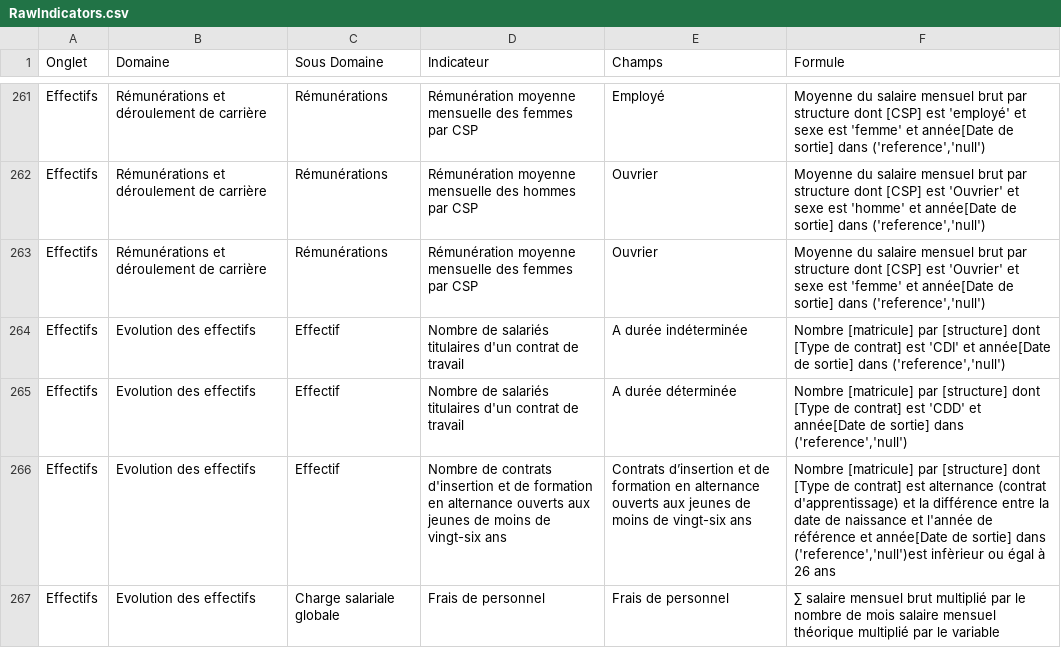
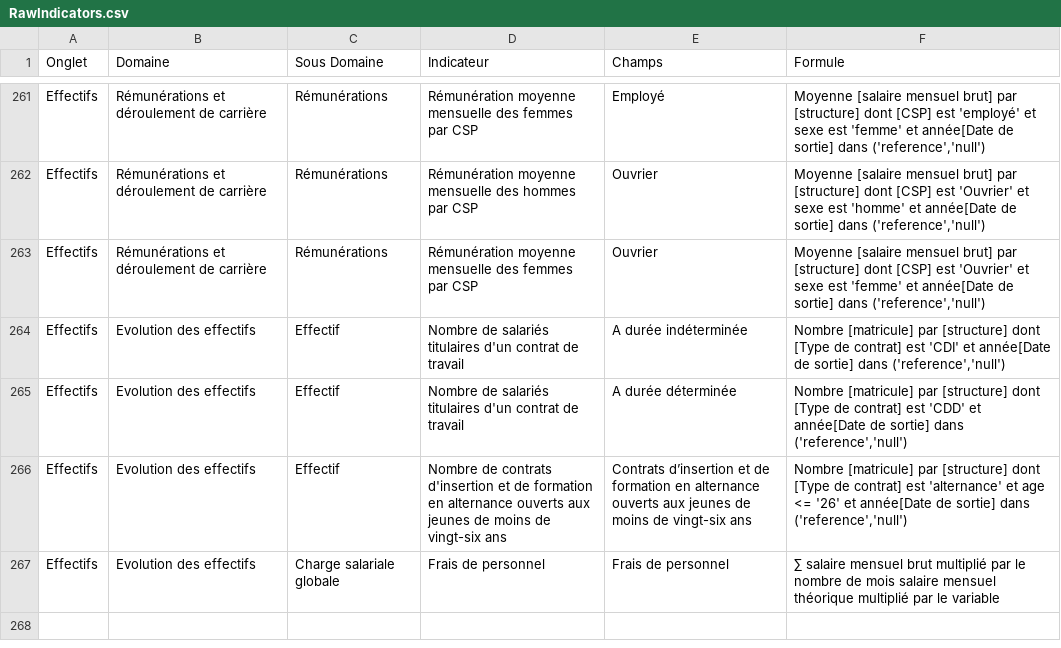
Before and after one commit to alcuin-corp/BDESDoctor, a CSV file: Alcuin.BDES/Ressources/RawIndicators.csv, drawn as a sheet; only a part is shown, gaps mark what is left out; the diff covers the shown part only; the diff names each change by its address in the sheet, - before the commit and + after, or states it on an @@ line.

```diff
--- a/Alcuin.BDES/Ressources/RawIndicators.csv
+++ b/Alcuin.BDES/Ressources/RawIndicators.csv
-F261 (Formule): Moyenne du salaire mensuel brut par structure dont [CSP]…
+F261 (Formule): Moyenne [salaire mensuel brut] par [structure] dont [CSP]…
-F262 (Formule): Moyenne du salaire mensuel brut par structure dont [CSP]…
+F262 (Formule): Moyenne [salaire mensuel brut] par [structure] dont [CSP]…
-F263 (Formule): Moyenne du salaire mensuel brut par structure dont [CSP]…
+F263 (Formule): Moyenne [salaire mensuel brut] par [structure] dont [CSP]…
-F266 (Formule): …contrat] est alternance (contrat d'apprentissage) et la différence entre la date de naissance et l'année de référence et année[Date de sortie] dans ('reference','null')est infèrieur ou égal à 26 ans
+F266 (Formule): …contrat] est 'alternance' et age <= '26' et année[Date de sortie] dans ('reference','null')
```
Also changed, not shown: 27 edited cells elsewhere in this file, 5 other files.
